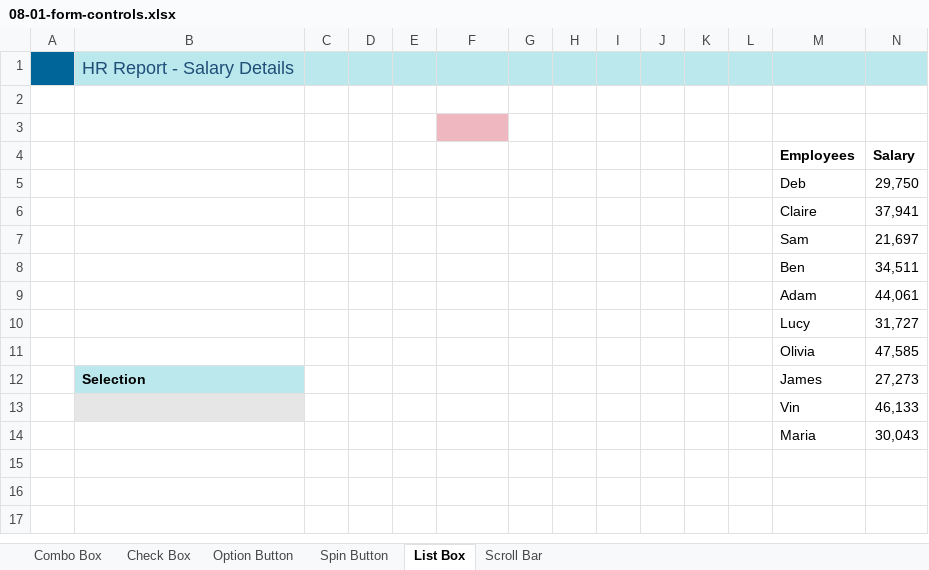
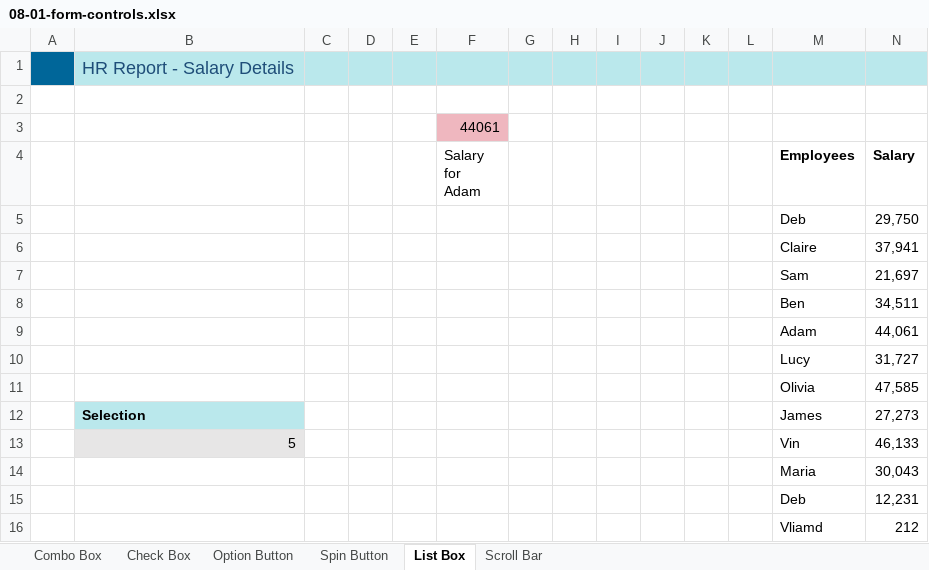
Before and after one commit to AliZokaeai/basic-web-tutorial, an Excel workbook: 015 VBA Programming/08-01-form-controls.xlsx, sheet List Box, drawn as a sheet; values as stored, in another font and other column widths than the file's, no borders; charts and pictures and table styles not drawn; the diff names each change by its address in the sheet, - before the commit and + after, or states it on an @@ line.

```diff
--- a/015 VBA Programming/08-01-form-controls.xlsx (sheet List Box)
+++ b/015 VBA Programming/08-01-form-controls.xlsx (sheet List Box)
-F3 (Salary for Adam): (empty)
+F3 (Salary for Adam): 44061
-F4: (empty)
+F4: Salary for Adam
-B13: (empty)
+B13: 5
+row 15:  |  |  |  |  |  |  |  |  |  |  |  | Deb | 12,231
+row 16:  |  |  |  |  |  |  |  |  |  |  |  | Vliamd | 212
```
Also changed, not shown: sheet Scroll Bar, sheet Spin Button, charts or pictures, 6 other files.
